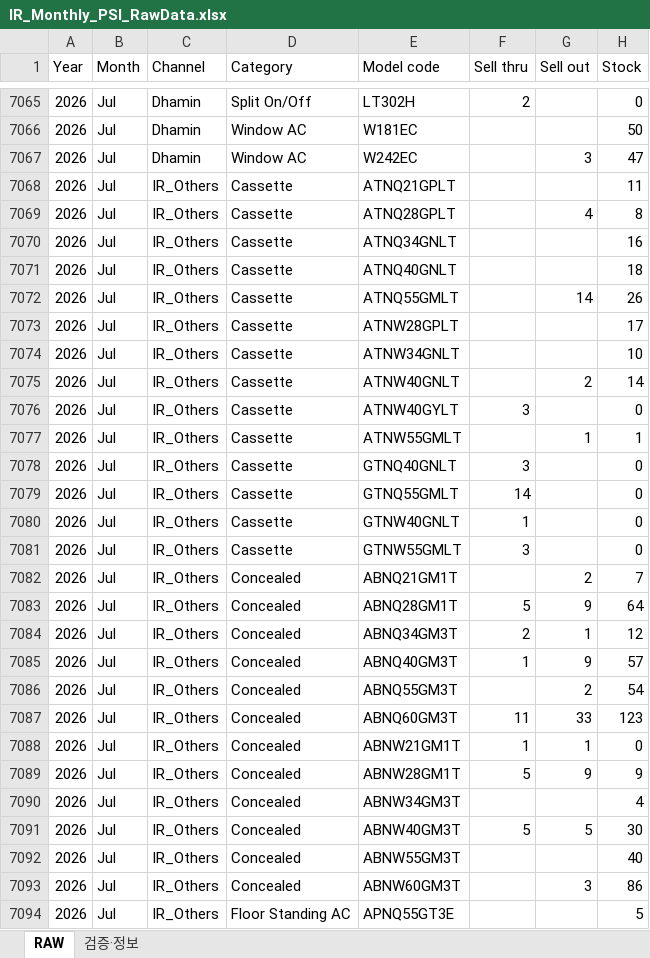
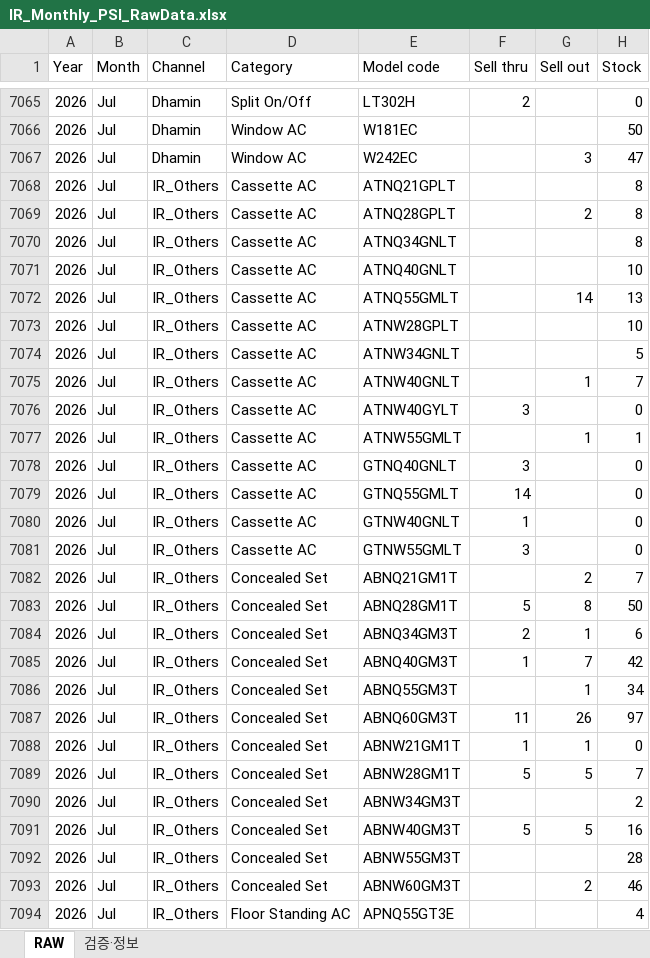
Before and after one commit to perfectjjong/Shaker-MD-App, an Excel workbook: docs/dashboards/ir-monthly-psi/IR_Monthly_PSI_RawData.xlsx, sheet RAW, drawn as a sheet; only a part is shown, gaps mark what is left out; values as stored, in another font and other column widths than the file's, no borders; the diff covers the shown part only; the diff names each change by its address in the sheet, - before the commit and + after, or states it on an @@ line.

```diff
--- a/docs/dashboards/ir-monthly-psi/IR_Monthly_PSI_RawData.xlsx (sheet RAW)
+++ b/docs/dashboards/ir-monthly-psi/IR_Monthly_PSI_RawData.xlsx (sheet RAW)
-D7068:D7081 (Category): Cassette
+D7068:D7081 (Category): Cassette AC
-H7068 (Stock): 11
+H7068 (Stock): 8
-G7069 (Sell out): 4
+G7069 (Sell out): 2
-H7070 (Stock): 16
+H7070 (Stock): 8
-H7071 (Stock): 18
+H7071 (Stock): 10
-H7072 (Stock): 26
+H7072 (Stock): 13
-H7073 (Stock): 17
+H7073 (Stock): 10
-H7074 (Stock): 10
+H7074 (Stock): 5
-G7075 (Sell out): 2
+G7075 (Sell out): 1
-H7075 (Stock): 14
+H7075 (Stock): 7
-D7082:D7093 (Category): Concealed
+D7082:D7093 (Category): Concealed Set
-G7083 (Sell out): 9
+G7083 (Sell out): 8
-H7083 (Stock): 64
+H7083 (Stock): 50
-H7084 (Stock): 12
+H7084 (Stock): 6
-G7085 (Sell out): 9
+G7085 (Sell out): 7
-H7085 (Stock): 57
+H7085 (Stock): 42
-G7086 (Sell out): 2
+G7086 (Sell out): 1
-H7086 (Stock): 54
+H7086 (Stock): 34
-G7087 (Sell out): 33
+G7087 (Sell out): 26
-H7087 (Stock): 123
+H7087 (Stock): 97
-G7089 (Sell out): 9
+G7089 (Sell out): 5
-H7089 (Stock): 9
+H7089 (Stock): 7
-H7090 (Stock): 4
+H7090 (Stock): 2
-H7091 (Stock): 30
+H7091 (Stock): 16
-H7092 (Stock): 40
+H7092 (Stock): 28
-G7093 (Sell out): 3
+G7093 (Sell out): 2
-H7093 (Stock): 86
+H7093 (Stock): 46
-H7094 (Stock): 5
+H7094 (Stock): 4
```
Also changed, not shown: 637 edited cells elsewhere in this sheet, 1 other file.
